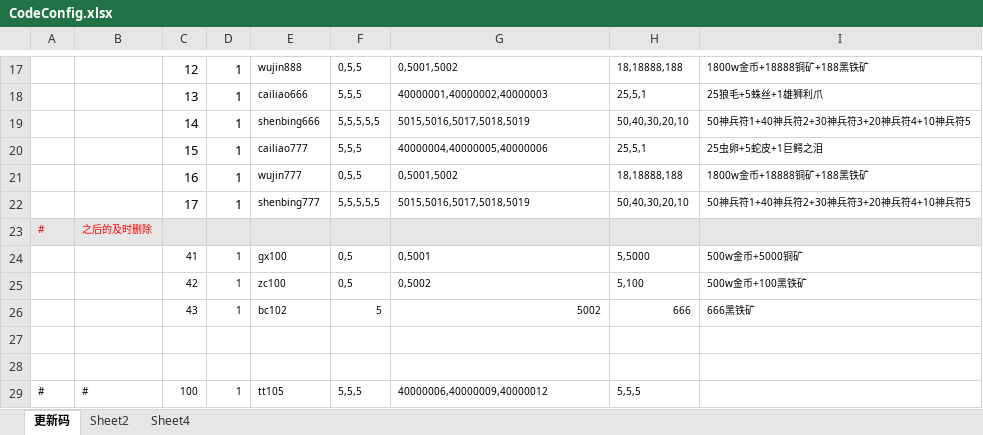
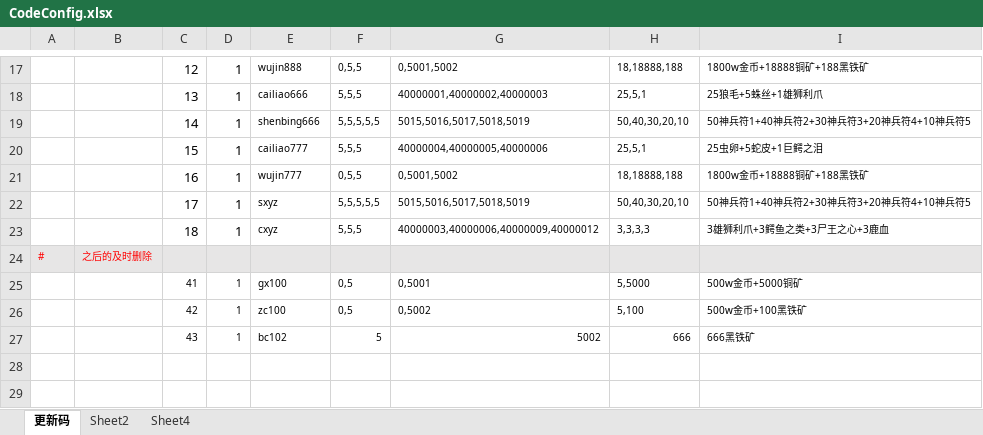
Before and after one commit to wokanjianyang/legend2, an Excel workbook: Excel/CodeConfig.xlsx, sheet 更新码, drawn as a sheet; only a part is shown, gaps mark what is left out; the shorter side is filled out with more unchanged rows; values as stored, in another font and other column widths than the file's, no borders; the diff names each change by its address in the sheet, - before the commit and + after, or states it on an @@ line.

```diff
--- a/Excel/CodeConfig.xlsx (sheet 更新码)
+++ b/Excel/CodeConfig.xlsx (sheet 更新码)
-E22: shenbing777
+E22: sxyz
+row 23:  |  | 18 | 1 | cxyz | 5,5,5 | 40000003,40000006,40000009,40000012 | 3,3,3,3 | 3雄狮利爪+3鳄鱼之类+3尸王之心+3鹿血
```
Also changed, not shown: 12 other files.
